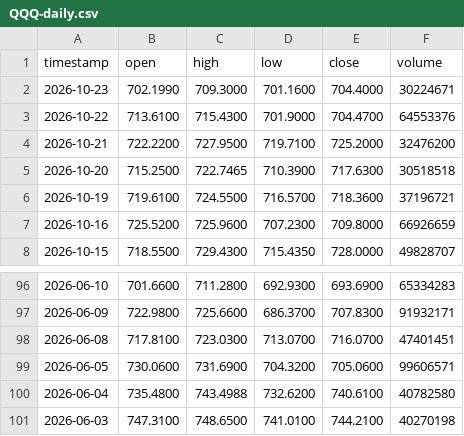
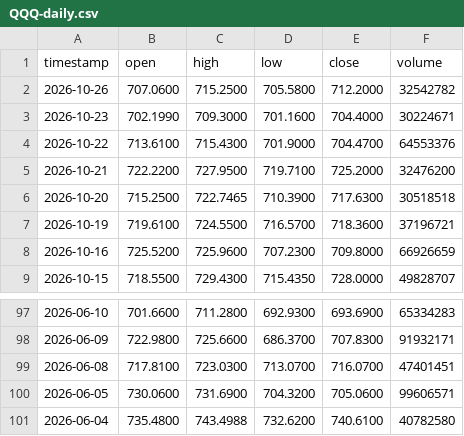
Before and after one commit to inhwan1111/project100x, a CSV file: market-data/QQQ-daily.csv, drawn as a sheet; only a part is shown, gaps mark what is left out.

```diff
--- a/market-data/QQQ-daily.csv
+++ b/market-data/QQQ-daily.csv
@@ -1,2 +1,3 @@
 timestamp,open,high,low,close,volume
+2026-10-26,707.0600,715.2500,705.5800,712.2000,32542782
 2026-10-23,702.1990,709.3000,701.1600,704.4000,30224671
@@ -100,2 +101 @@ timestamp,open,high,low,close,volume
 2026-06-04,735.4800,743.4988,732.6200,740.6100,40782580
-2026-06-03,747.3100,748.6500,741.0100,744.2100,40270198
```
Also changed, not shown: 1 other file.
